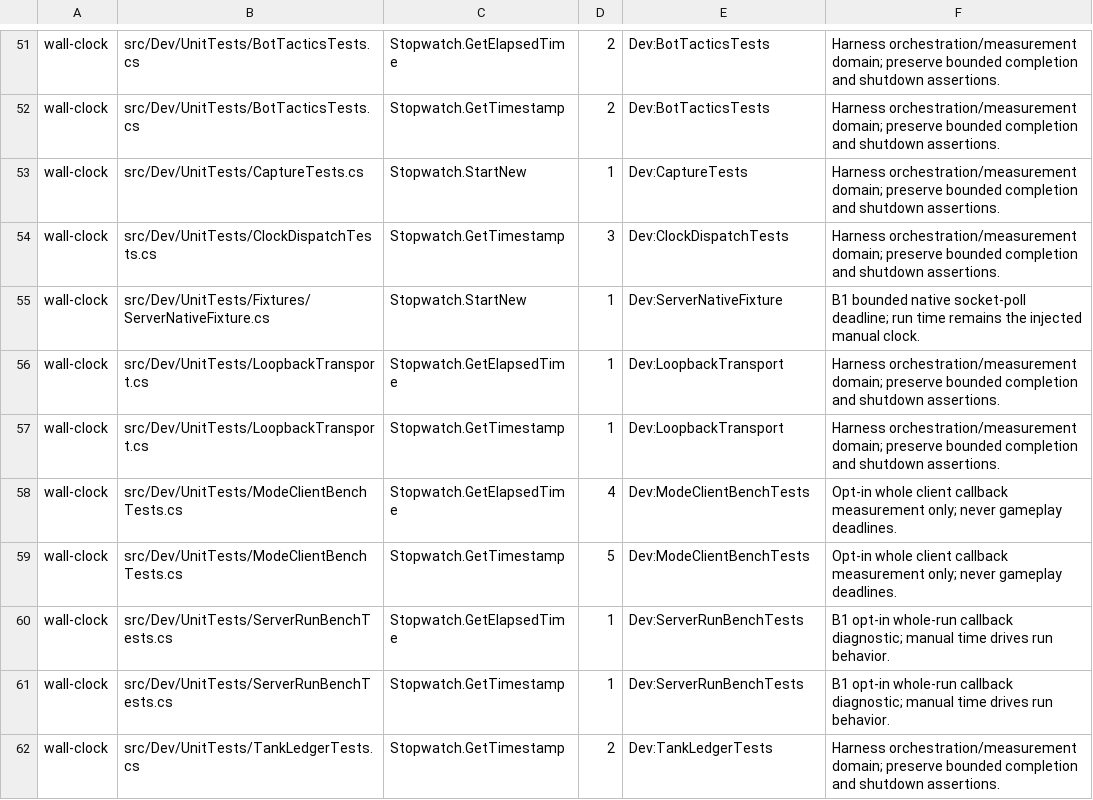
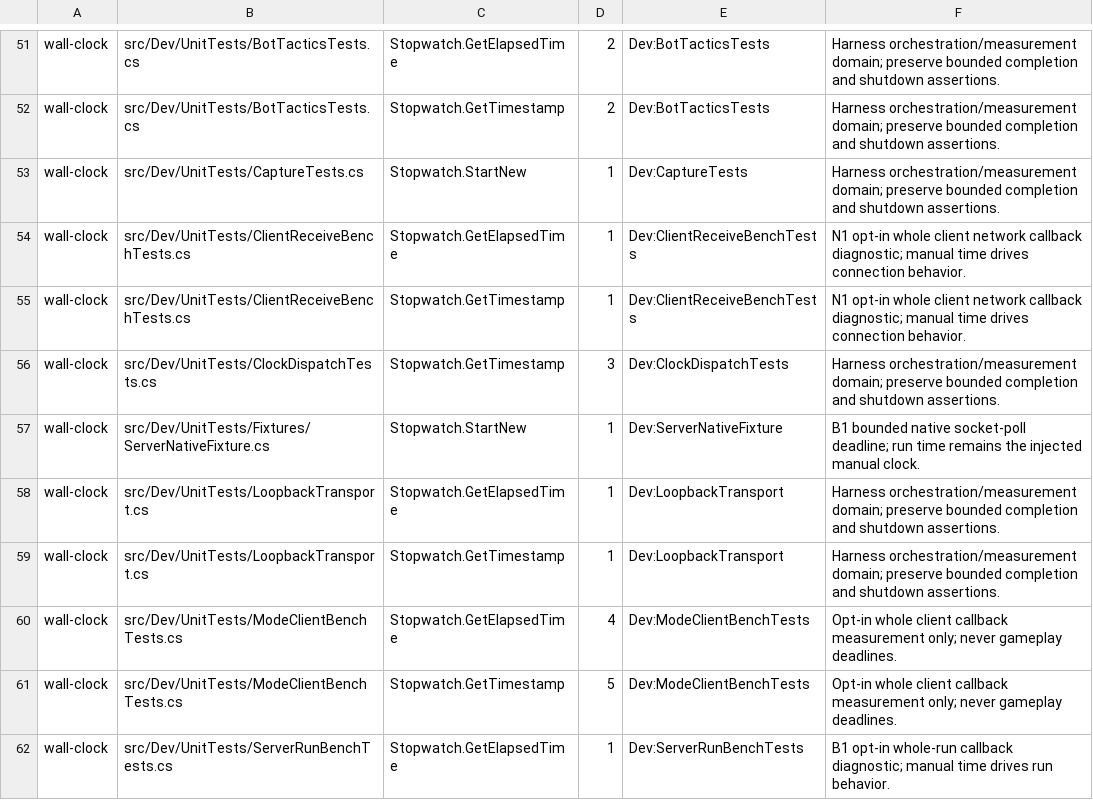
Before and after one commit to talmage89/propane-game, a TSV file: tools/architecture/source-sites.tsv, drawn as a sheet; only a part is shown, gaps mark what is left out; the shorter side is filled out with more unchanged rows; the diff names each change by its address in the sheet, - before the commit and + after, or states it on an @@ line.

Commit message:
Declare the client benchmark diagnostic clock sites
Record the opt-in monotonic measurement sites explicitly. The fixture clock remains the only driver of connection deadlines and behavior.

```diff
--- a/tools/architecture/source-sites.tsv
+++ b/tools/architecture/source-sites.tsv
+row 54: wall-clock | src/Dev/UnitTests/ClientReceiveBenchTests.cs | Stopwatch.GetElapsedTime | 1 | Dev:ClientReceiveBenchTests | N1 opt-in whole client network callback diagnostic; manual time drives connection behavior.
+row 55: wall-clock | src/Dev/UnitTests/ClientReceiveBenchTests.cs | Stopwatch.GetTimestamp | 1 | Dev:ClientReceiveBenchTests | N1 opt-in whole client network callback diagnostic; manual time drives connection behavior.
```
Also changed, not shown: 1 other file.
